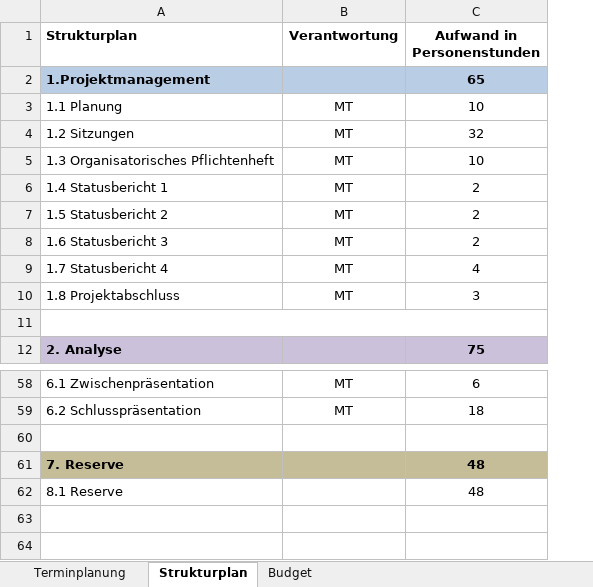
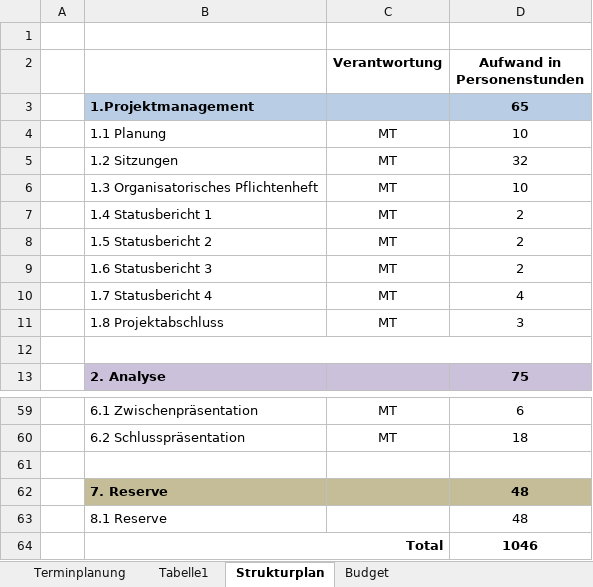
Before and after one commit to marinataborda/P2Pflichtenheft, an Excel workbook: TerminplanungP2.xlsx, sheet Strukturplan, drawn as a sheet; only a part is shown, gaps mark what is left out; values as stored, in another font and other column widths than the file's, no borders; conditional formats not drawn; addresses are those after the commit; the diff names each change by its address in the sheet, - before the commit and + after, or states it on an @@ line.

```diff
--- a/TerminplanungP2.xlsx (sheet Strukturplan)
+++ b/TerminplanungP2.xlsx (sheet Strukturplan)
+sheet tab: Tabelle1
+column A, empty
+row 1: (empty)
-B2: Strukturplan
+B2: (empty)
+row 64:  | Total |  | 1046
```
Also changed, not shown: sheet Terminplanung, formulas that keep their value, 1 other file.
